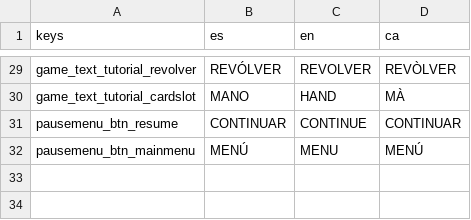
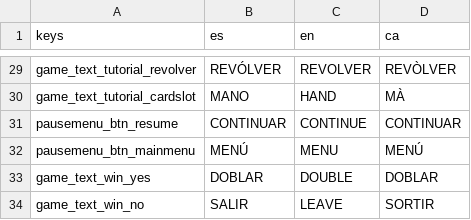
Before and after one commit to DragoNHatake333/BLACKLUCK, a CSV file: Assets/Translations/Traduccions.csv, drawn as a sheet; only a part is shown, gaps mark what is left out.

Commit message:
New translations

```diff
--- a/Assets/Translations/Traduccions.csv
+++ b/Assets/Translations/Traduccions.csv
@@ -44 +44,3 @@ pausemenu_btn_resume,CONTINUAR,CONTINUE,CONTINUAR
 pausemenu_btn_mainmenu,MENÚ,MENU,MENÚ
+game_text_win_yes,DOBLAR,DOUBLE,DOBLAR
+game_text_win_no,SALIR,LEAVE,SORTIR
```
Also changed, not shown: 5 other files.
